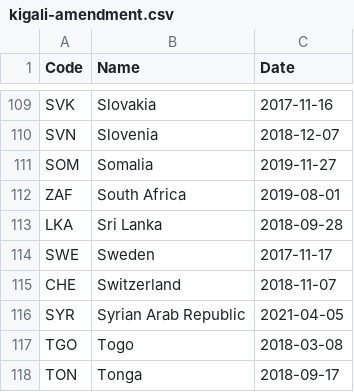
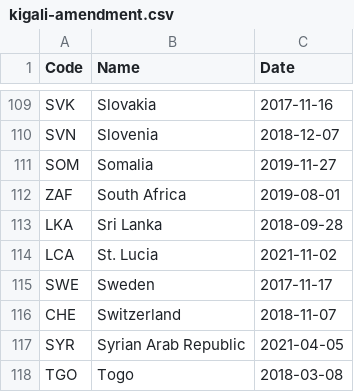
Before and after one commit to openclimatedata/kigali-amendment-entry-into-force, a CSV file: data/kigali-amendment.csv, drawn as a sheet; only a part is shown, gaps mark what is left out; the shorter side is filled out with more unchanged rows; the diff names each change by its address in the sheet, - before the commit and + after, or states it on an @@ line.

Commit message:
1 party added
  Code: LCA
  Name: St. Lucia
  Date: 2021-11-02

```diff
--- a/data/kigali-amendment.csv
+++ b/data/kigali-amendment.csv
+row 114: LCA | St. Lucia | 2021-11-02
```
